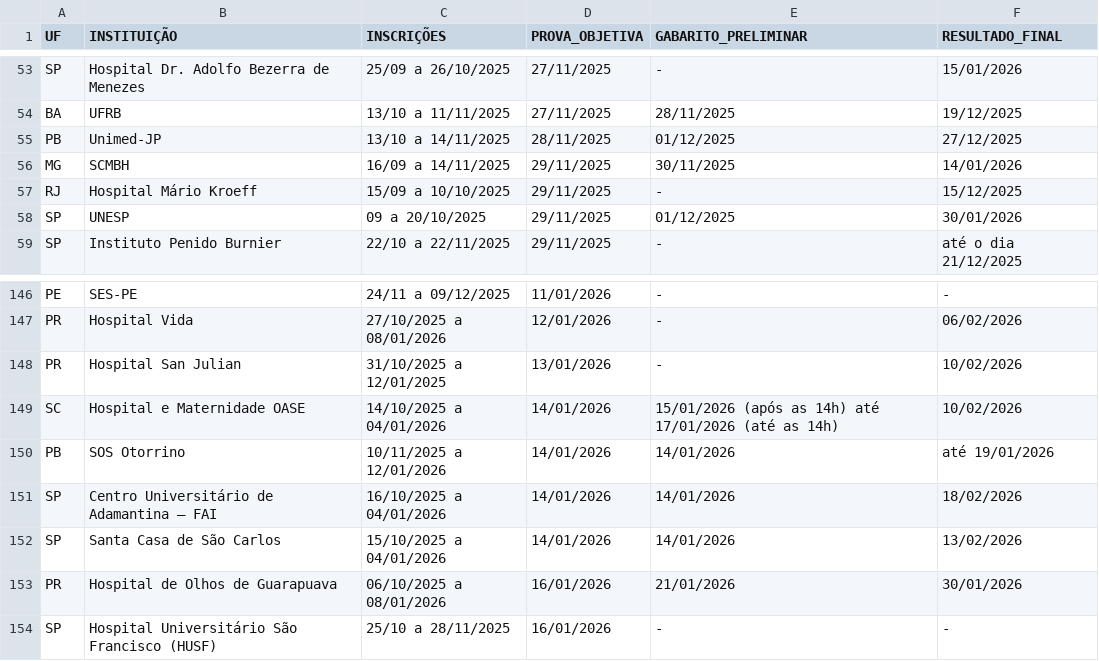
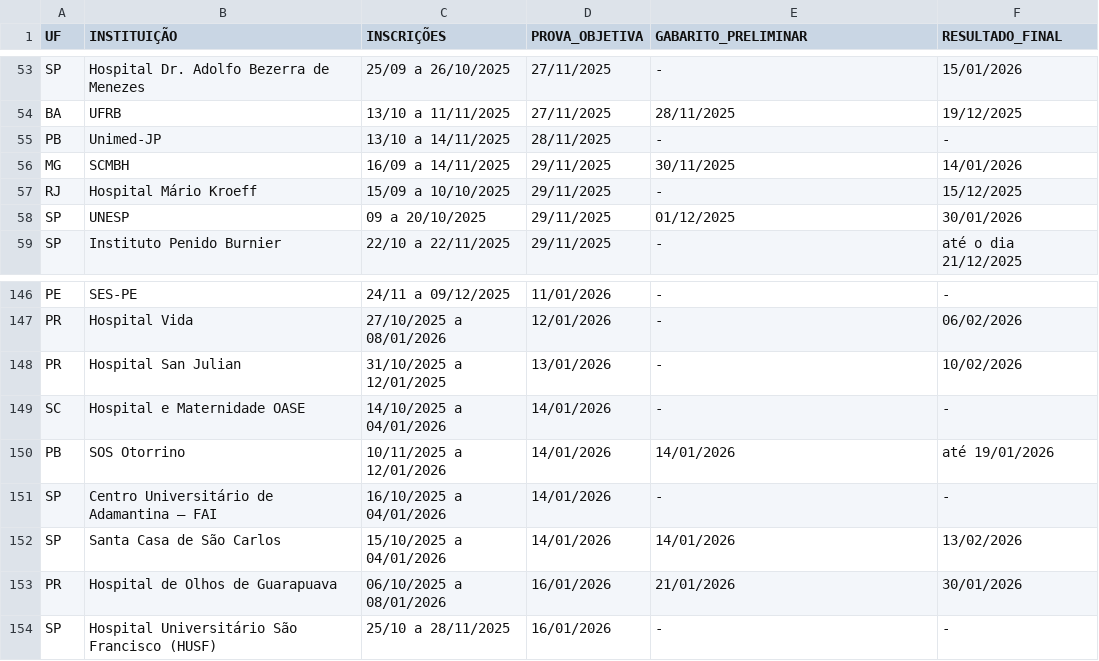
Before and after one commit to cadeteafya/calendario-provas, a CSV file: data/calendario_residencia.csv, drawn as a sheet; only a part is shown, gaps mark what is left out.

```diff
--- a/data/calendario_residencia.csv
+++ b/data/calendario_residencia.csv
@@ -54,3 +54,3 @@ SP,Hospital Dr. Adolfo Bezerra de Menezes,25/09 a 26/10/2025,27/11/2025,-,15/01/
 BA,UFRB,13/10 a 11/11/2025,27/11/2025,28/11/2025,19/12/2025
-PB,Unimed-JP,13/10 a 14/11/2025,28/11/2025,01/12/2025,27/12/2025
+PB,Unimed-JP,13/10 a 14/11/2025,28/11/2025,-,-
 MG,SCMBH,16/09 a 14/11/2025,29/11/2025,30/11/2025,14/01/2026
@@ -148,5 +148,5 @@ PR,Hospital Vida,27/10/2025 a 08/01/2026,12/01/2026,-,06/02/2026
 PR,Hospital San Julian,31/10/2025 a 12/01/2025,13/01/2026,-,10/02/2026
-SC,Hospital e Maternidade OASE,14/10/2025 a 04/01/2026,14/01/2026,15/01/2026 (após as 14h) até 17/01/2026 (até as 14h),10/02/2026
+SC,Hospital e Maternidade OASE,14/10/2025 a 04/01/2026,14/01/2026,-,-
 PB,SOS Otorrino,10/11/2025 a 12/01/2026,14/01/2026,14/01/2026,até 19/01/2026
-SP,Centro Universitário de Adamantina – FAI,16/10/2025 a 04/01/2026,14/01/2026,14/01/2026,18/02/2026
+SP,Centro Universitário de Adamantina – FAI,16/10/2025 a 04/01/2026,14/01/2026,-,-
 SP,Santa Casa de São Carlos,15/10/2025 a 04/01/2026,14/01/2026,14/01/2026,13/02/2026
```
Also changed, not shown: 2 other files.
